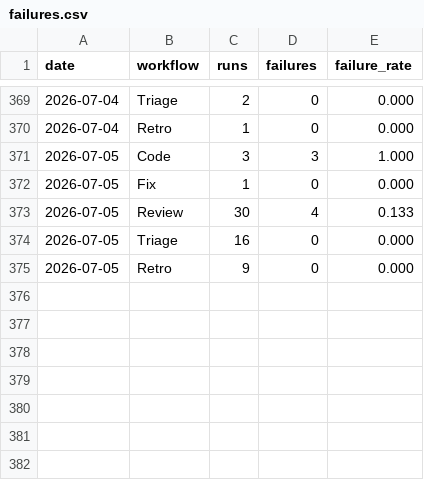
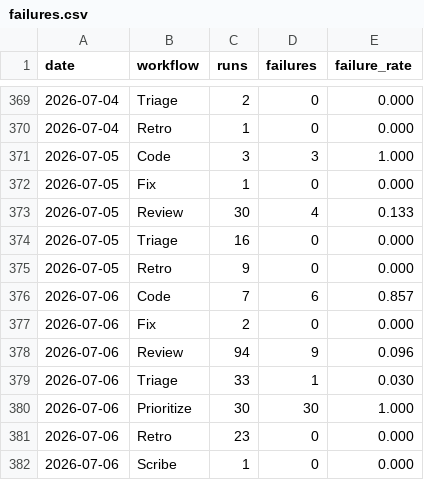
Before and after one commit to fullsend-ai/metrics, a CSV file: docs/failures.csv, drawn as a sheet; only a part is shown, gaps mark what is left out; the diff names each change by its address in the sheet, - before the commit and + after, or states it on an @@ line.

```diff
--- a/docs/failures.csv
+++ b/docs/failures.csv
+row 376: 2026-07-06 | Code | 7 | 6 | 0.857
+row 377: 2026-07-06 | Fix | 2 | 0 | 0.000
+row 378: 2026-07-06 | Review | 94 | 9 | 0.096
+row 379: 2026-07-06 | Triage | 33 | 1 | 0.030
+row 380: 2026-07-06 | Prioritize | 30 | 30 | 1.000
+row 381: 2026-07-06 | Retro | 23 | 0 | 0.000
+row 382: 2026-07-06 | Scribe | 1 | 0 | 0.000
```
Also changed, not shown: docs/metrics.csv, docs/rework.csv, 3 other files.
